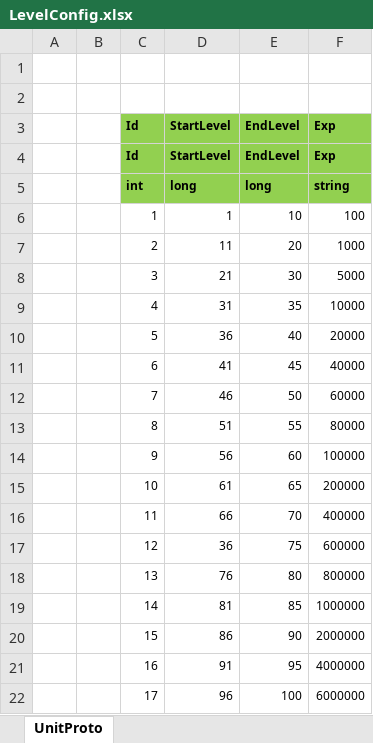
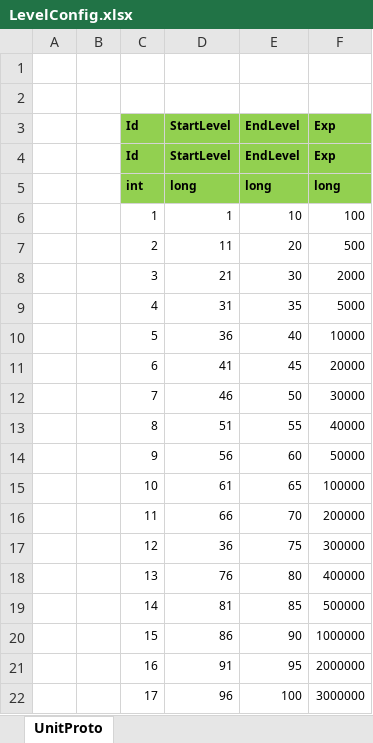
Before and after one commit to wokanjianyang/legend2, an Excel workbook: Excel/LevelConfig.xlsx, sheet UnitProto, drawn as a sheet; values as stored, in another font and other column widths than the file's, no borders; the diff names each change by its address in the sheet, - before the commit and + after, or states it on an @@ line.

```diff
--- a/Excel/LevelConfig.xlsx (sheet UnitProto)
+++ b/Excel/LevelConfig.xlsx (sheet UnitProto)
-F5 (Exp): string
+F5 (Exp): long
-F7 (Exp): 1000
+F7 (Exp): 500
-F8 (Exp): 5000
+F8 (Exp): 2000
-F9 (Exp): 10000
+F9 (Exp): 5000
-F10 (Exp): 20000
+F10 (Exp): 10000
-F11 (Exp): 40000
+F11 (Exp): 20000
-F12 (Exp): 60000
+F12 (Exp): 30000
-F13 (Exp): 80000
+F13 (Exp): 40000
-F14 (Exp): 100000
+F14 (Exp): 50000
-F15 (Exp): 200000
+F15 (Exp): 100000
-F16 (Exp): 400000
+F16 (Exp): 200000
-F17 (Exp): 600000
+F17 (Exp): 300000
-F18 (Exp): 800000
+F18 (Exp): 400000
-F19 (Exp): 1000000
+F19 (Exp): 500000
-F20 (Exp): 2000000
+F20 (Exp): 1000000
-F21 (Exp): 4000000
+F21 (Exp): 2000000
-F22 (Exp): 6000000
+F22 (Exp): 3000000
```
Also changed, not shown: 8 other files.
